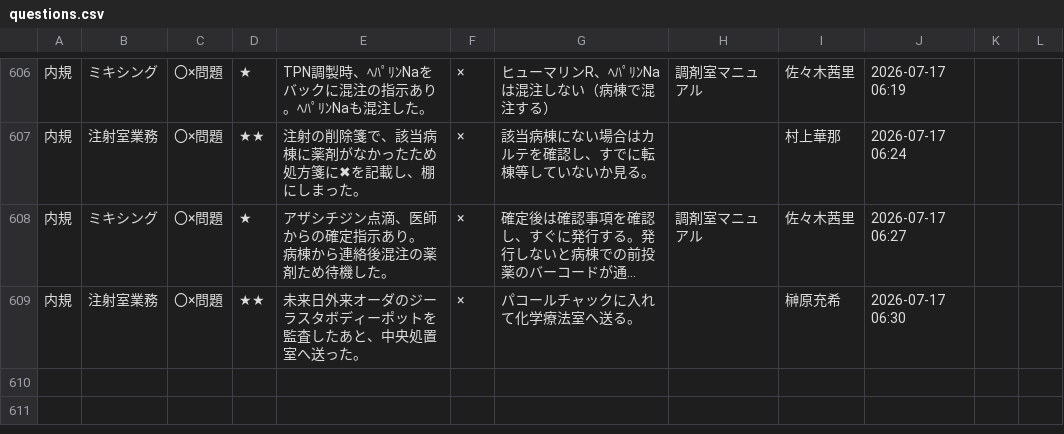
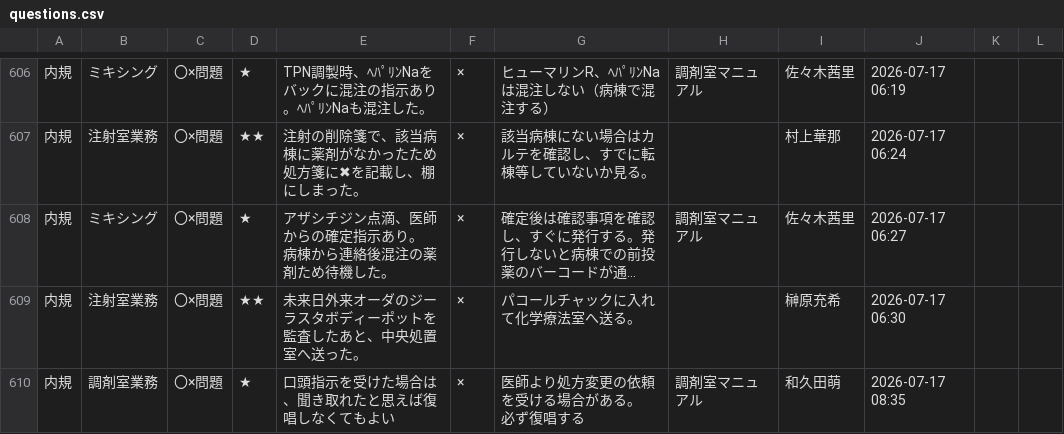
Before and after one commit to kazuitoyakuzai2021/P-Quest, a CSV file: assets/spread_data/questions.csv, drawn as a sheet; only a part is shown, gaps mark what is left out; long unchanged cells end in ….

Commit message:
Sync: assets/spread_data/questions.csv

```diff
--- a/assets/spread_data/questions.csv
+++ b/assets/spread_data/questions.csv
@@ -629 +629,3 @@
 内規,注射室業務,〇×問題,★★,未来日外来オーダのジーラスタボディーポットを監査したあと、中央処置室へ送った。,×,パコールチャックに入れて化学療法室へ送る。,,榊原充希,2026-07-17 06:30,,
+内規,調剤室業務,〇×問題,★,口頭指示を受けた場合は、聞き取れたと思えば復唱しなくてもよい,×,"医師より処方変更の依頼を受ける場合がある。
+必ず復唱する",調剤室マニュアル,和久田萌,2026-07-17 08:35,,
```
